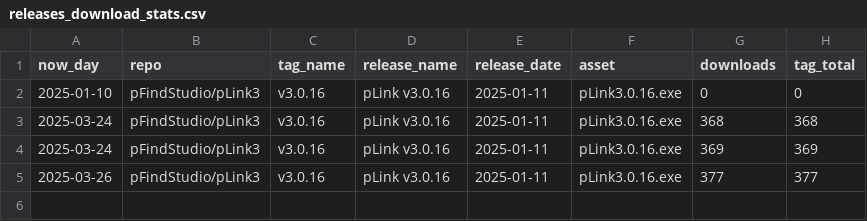
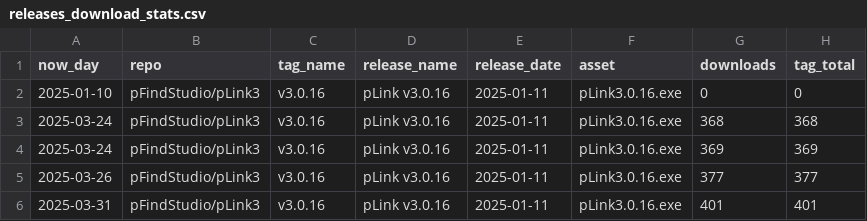
Before and after one commit to NorthblueM/repo-stats, a CSV file: data/releases_download_stats.csv, drawn as a sheet.

```diff
--- a/data/releases_download_stats.csv
+++ b/data/releases_download_stats.csv
@@ -5 +5,2 @@ now_day,repo,tag_name,release_name,release_date,asset,downloads,tag_total
 2025-03-26,pFindStudio/pLink3,v3.0.16,pLink v3.0.16,2025-01-11,pLink3.0.16.exe,377,377
+2025-03-31,pFindStudio/pLink3,v3.0.16,pLink v3.0.16,2025-01-11,pLink3.0.16.exe,401,401
```
Also changed, not shown: 1 other file.
